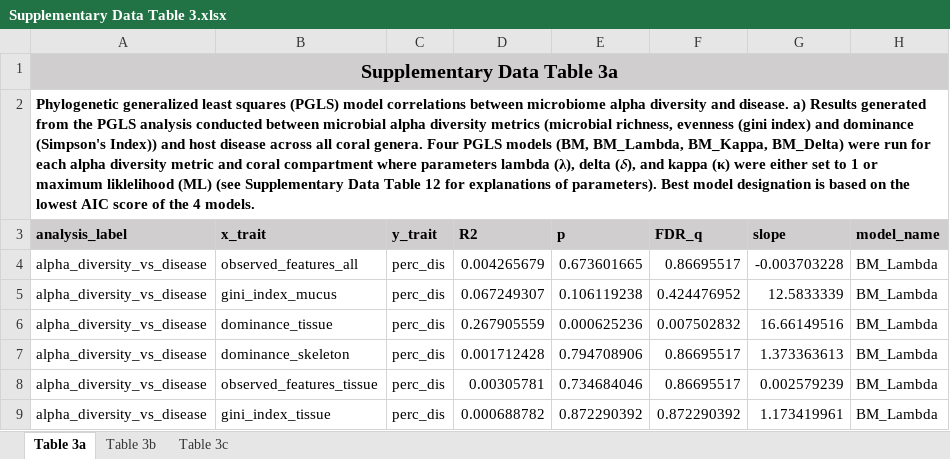
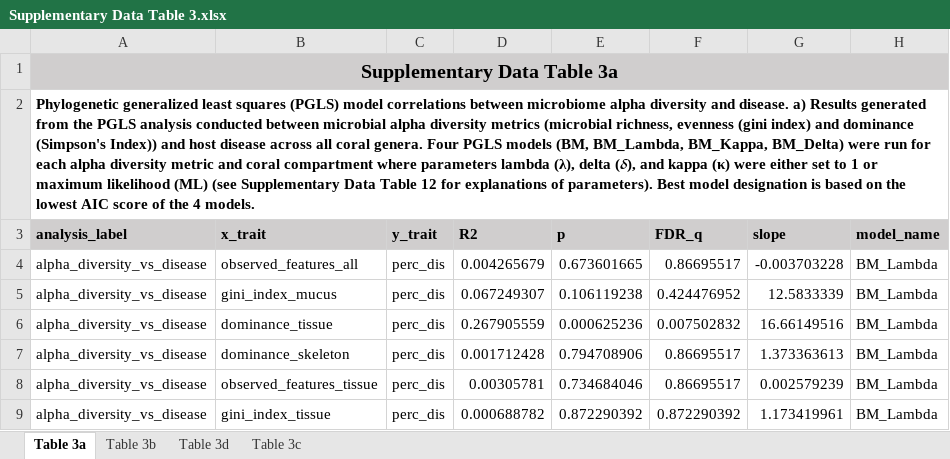
Before and after one commit to zaneveld/GCMP_Global_Disease, an Excel workbook: products/manuscript/supplementary_materials/Supplementary Data Table 3.xlsx, sheet Table 3a, drawn as a sheet; only a part is shown; values as stored, in another font and other column widths than the file's, no borders; the diff names each change by its address in the sheet, - before the commit and + after, or states it on an @@ line.

```diff
--- a/products/manuscript/supplementary_materials/Supplementary Data Table 3.xlsx (sheet Table 3a)
+++ b/products/manuscript/supplementary_materials/Supplementary Data Table 3.xlsx (sheet Table 3a)
+sheet tab: Table 3d
-A2 (analysis_label): …or maximum liklelihood (ML) (see…
+A2 (analysis_label): …or maximum likelihood (ML) (see…
```
Also changed, not shown: sheet Table 3c, sheet Table 3b, products/manuscript/supplementary_materials/Supplementary Data Table 5.xlsx, 2 other files.
